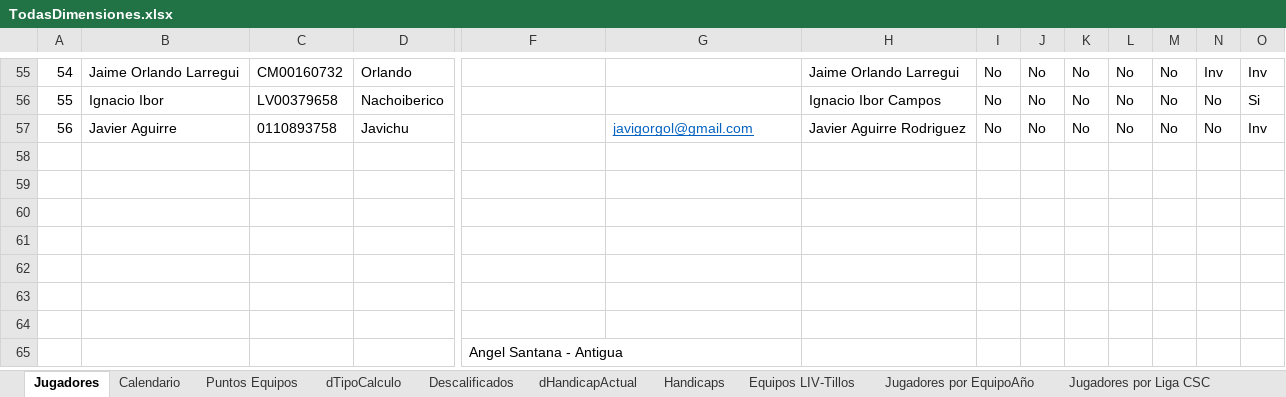
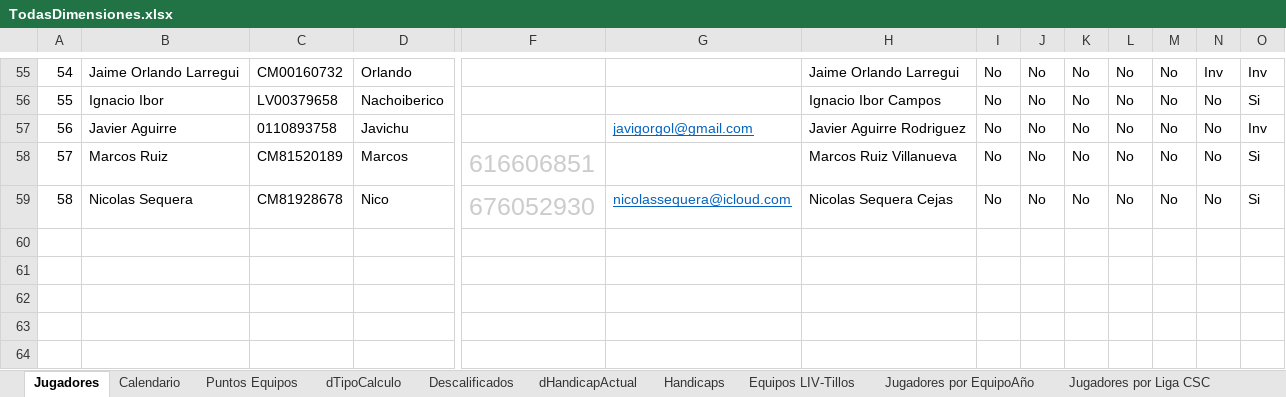
Before and after one commit to aaguirre-nuv/cuartillos-golf-, an Excel workbook: datos/TodasDimensiones.xlsx, sheet Jugadores, drawn as a sheet; only a part is shown, gaps mark what is left out; the shorter side is filled out with more unchanged rows; values as stored, in another font and other column widths than the file's, no borders; table styles not drawn; rows hold the shown columns only; the diff names each change by its address in the sheet, - before the commit and + after, or states it on an @@ line.

```diff
--- a/datos/TodasDimensiones.xlsx (sheet Jugadores)
+++ b/datos/TodasDimensiones.xlsx (sheet Jugadores)
-row 58: (empty)
+row 58: 57 | Marcos Ruiz | CM81520189 | Marcos | 616606851 |  | Marcos Ruiz Villanueva | No | No | No | No | No | No | Si
-row 59: (empty)
+row 59: 58 | Nicolas Sequera | CM81928678 | Nico | 676052930 | nicolassequera@icloud.com | Nicolas Sequera Cejas | No | No | No | No | No | No | Si
```
Also changed, not shown: sheet Jugadores por EquipoAño, 1 other file.
